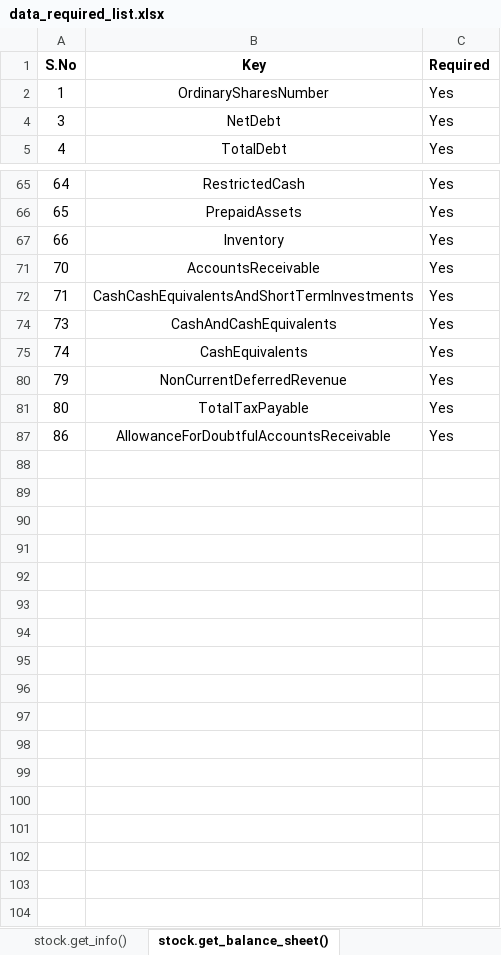
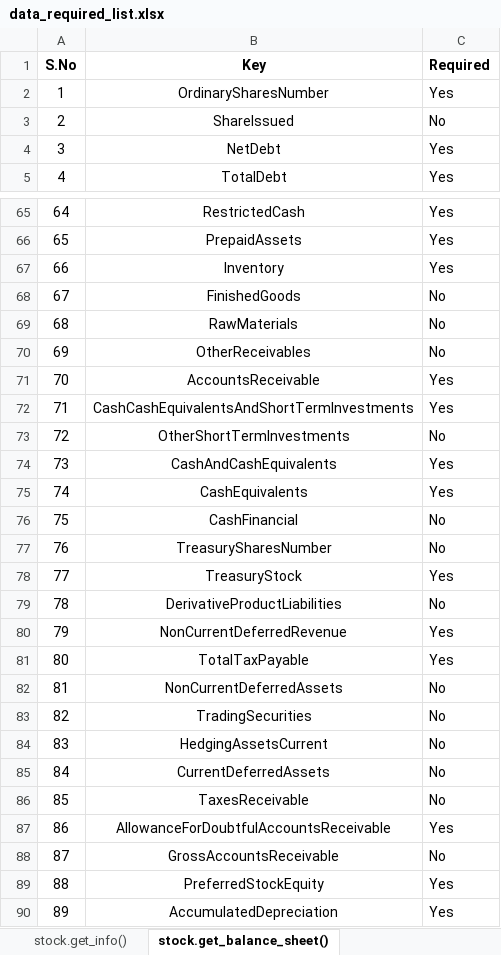
Before and after one commit to vishnuvardhanaan/equity-fundamental-engine, an Excel workbook: sandbox/data_required_list.xlsx, sheet stock.get_balance_sheet(), drawn as a sheet; only a part is shown, gaps mark what is left out; values as stored, in another font and other column widths than the file's, no borders; the diff covers the shown part only; the diff names each change by its address in the sheet, - before the commit and + after, or states it on an @@ line.

```diff
--- a/sandbox/data_required_list.xlsx (sheet stock.get_balance_sheet())
+++ b/sandbox/data_required_list.xlsx (sheet stock.get_balance_sheet())
@@ row 3 unhidden: 2 | ShareIssued | No @@
@@ row 68 unhidden: 67 | FinishedGoods | No @@
@@ row 69 unhidden: 68 | RawMaterials | No @@
@@ row 70 unhidden: 69 | OtherReceivables | No @@
@@ row 73 unhidden: 72 | OtherShortTermInvestments | No @@
@@ row 76 unhidden: 75 | CashFinancial | No @@
@@ row 77 unhidden: 76 | TreasurySharesNumber | No @@
+row 78: 77 | TreasuryStock | Yes
@@ row 79 unhidden: 78 | DerivativeProductLiabilities | No @@
@@ row 82 unhidden: 81 | NonCurrentDeferredAssets | No @@
@@ row 83 unhidden: 82 | TradingSecurities | No @@
@@ row 84 unhidden: 83 | HedgingAssetsCurrent | No @@
@@ row 85 unhidden: 84 | CurrentDeferredAssets | No @@
@@ row 86 unhidden: 85 | TaxesReceivable | No @@
@@ row 88 unhidden: 87 | GrossAccountsReceivable | No @@
+row 89: 88 | PreferredStockEquity | Yes
+row 90: 89 | AccumulatedDepreciation | Yes
```
Also changed, not shown: 2 added rows and 29 hidden or unhidden rows elsewhere in this sheet, sheet stock.get_income_stmt(), hidden cells, 2 other files.
